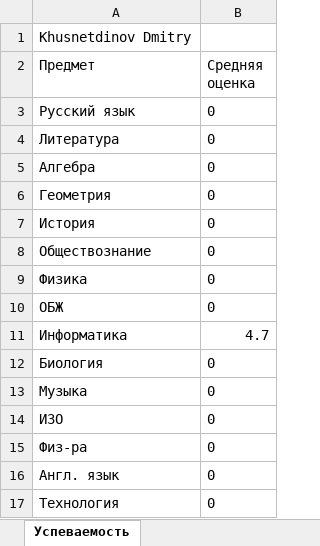
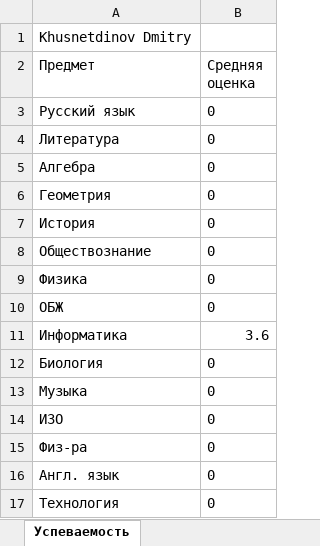
Before and after one commit to KhusDM/PersonalAccountOfStudent, an Excel workbook: PersonalAccountOfStudent/wwwroot/files/progress/Успеваемость_Khusnetdinov Dmitry.xlsx, sheet Успеваемость, drawn as a sheet; values as stored, in another font and other column widths than the file's, no borders; the diff names each change by its address in the sheet, - before the commit and + after, or states it on an @@ line.

```diff
--- a/PersonalAccountOfStudent/wwwroot/files/progress/Успеваемость_Khusnetdinov Dmitry.xlsx (sheet Успеваемость)
+++ b/PersonalAccountOfStudent/wwwroot/files/progress/Успеваемость_Khusnetdinov Dmitry.xlsx (sheet Успеваемость)
-B11 (Средняя оценка): 4.7
+B11 (Средняя оценка): 3.6
```
Also changed, not shown: 2 other files.
